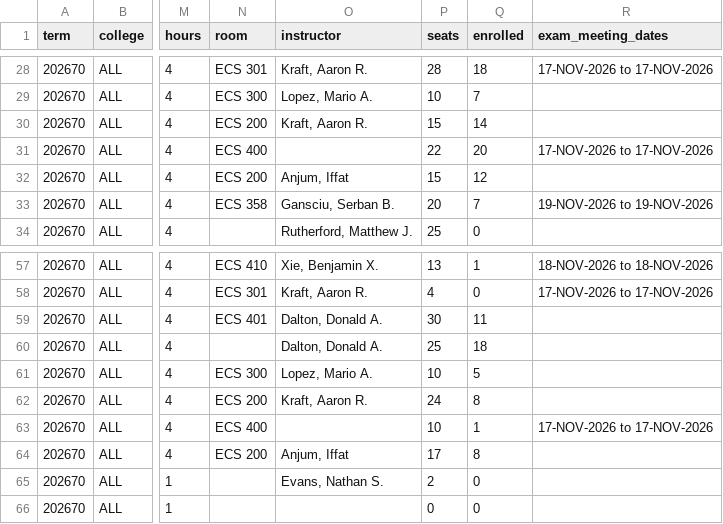
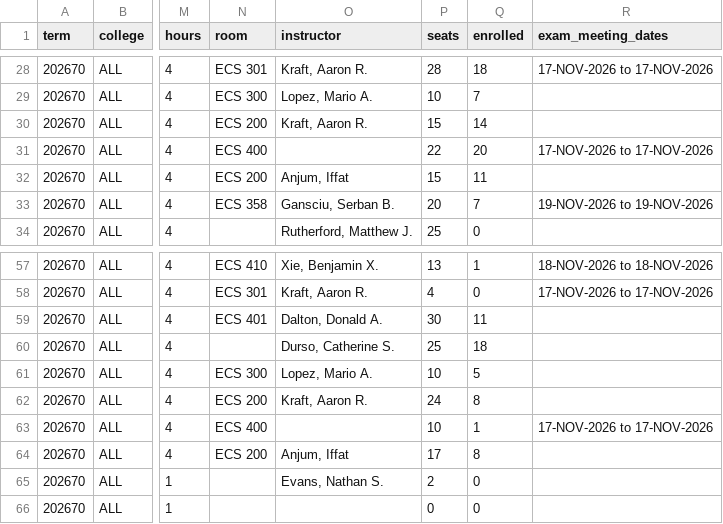
Before and after one commit to alexanderlewisstevens/course_data, a CSV file: data/course_COMP_202670.csv, drawn as a sheet; only a part is shown, gaps mark what is left out; the diff covers the shown part only; the diff names each change by its address in the sheet, - before the commit and + after, or states it on an @@ line.

```diff
--- a/data/course_COMP_202670.csv
+++ b/data/course_COMP_202670.csv
-Q32 (enrolled): 12
+Q32 (enrolled): 11
-O60 (instructor): Dalton, Donald A.
+O60 (instructor): Durso, Catherine S.
```
Also changed, not shown: 10 edited cells elsewhere in this file, 6 other files.
